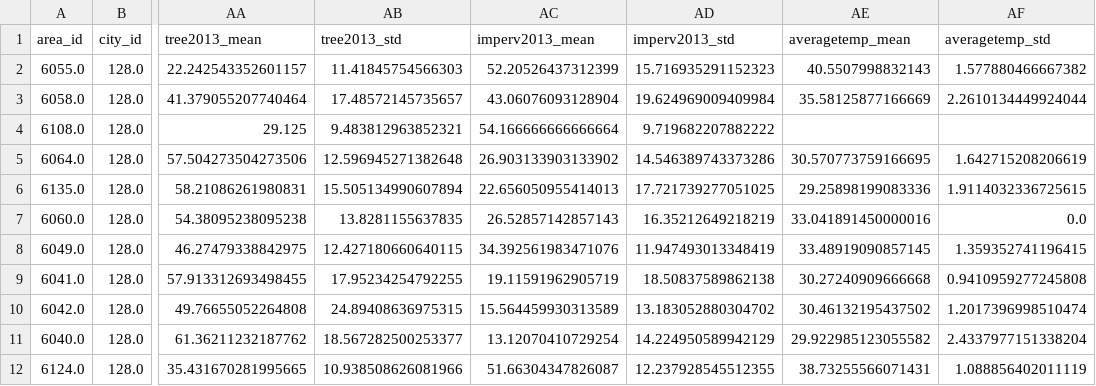
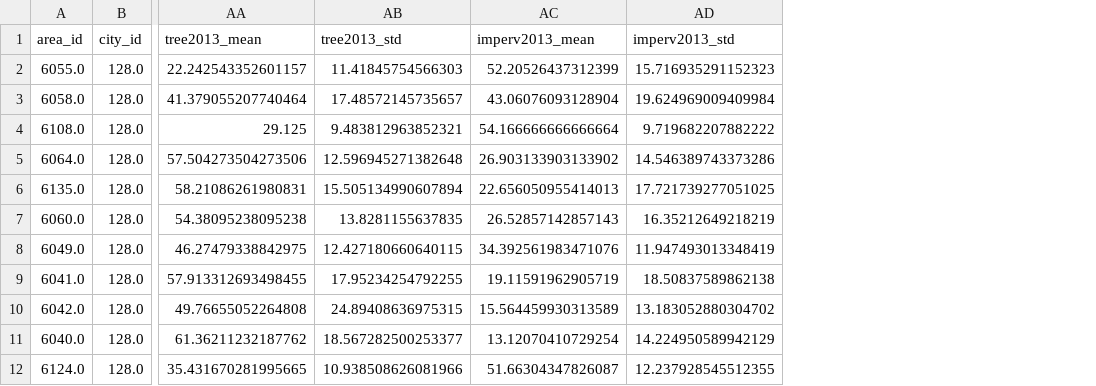
Before and after one commit to UW-GDA/Redlining_Temp, a CSV file: results/portland_holc.csv, drawn as a sheet; only a part is shown, gaps mark what is left out; the diff names each change by its address in the sheet, - before the commit and + after, or states it on an @@ line.

```diff
--- a/results/portland_holc.csv
+++ b/results/portland_holc.csv
-column AE (averagetemp_mean), rows 2-12: 40.5507998832143 | 35.58125877166669 |  | 30.570773759166695 | 29.25898199083336 | 33.041891450000016 | 33.48919090857145 | 30.27240909666668 | 30.46132195437502 | 29.922985123055582 | 38.73255566071431
-column AF (averagetemp_std), rows 2-12: 1.577880466667382 | 2.2610134449924044 |  | 1.642715208206619 | 1.9114032336725615 | 0.0 | 1.359352741196415 | 0.9410959277245808 | 1.2017396998510474 | 2.4337977151338204 | 1.088856402011119
```
Also changed, not shown: results/portland_summary.csv.
